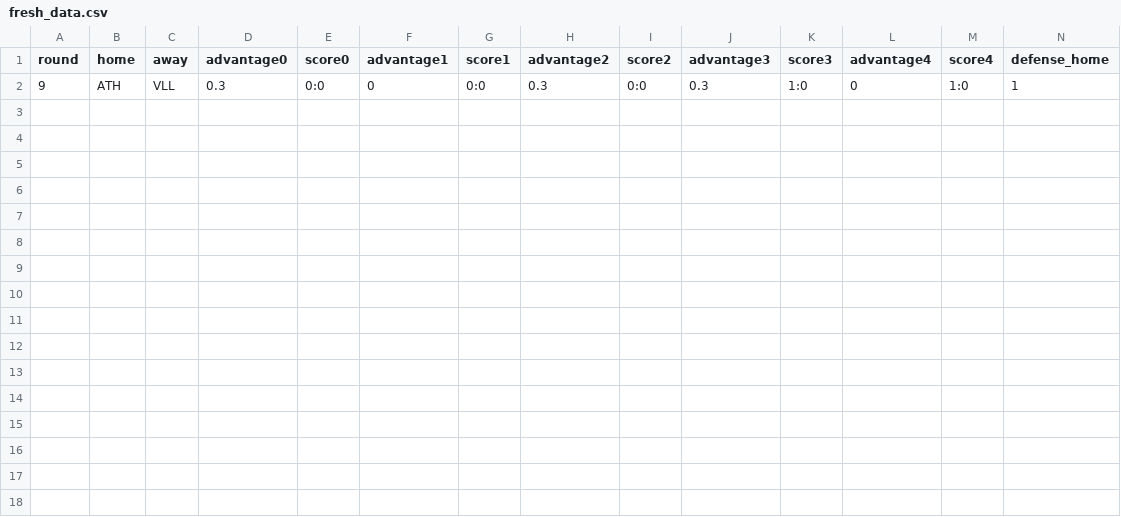
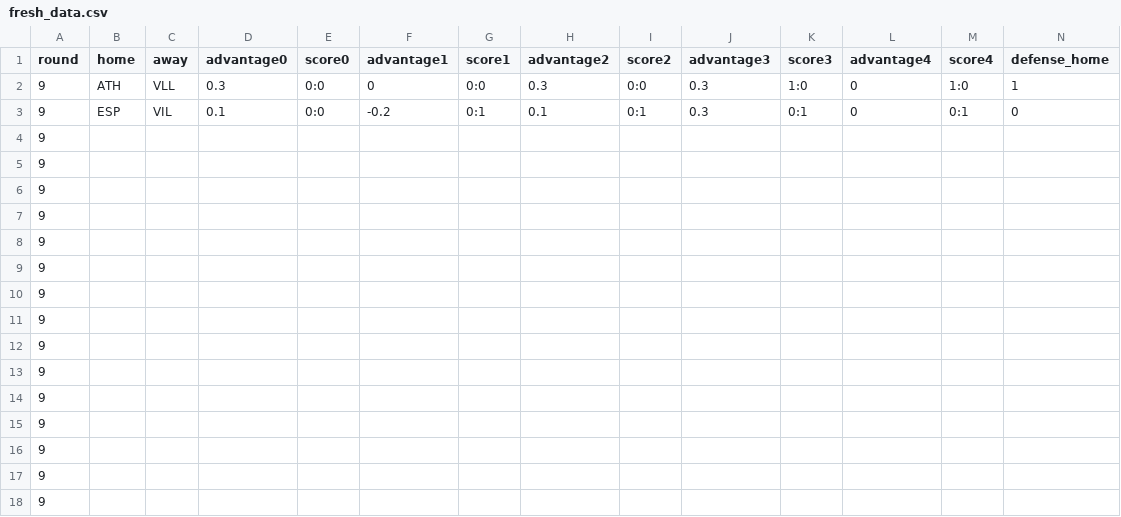
Before and after one commit to vinnie1225h/fb, a CSV file: fresh_data.csv, drawn as a sheet; only a part is shown; rows hold the shown columns only; the diff names each change by its address in the sheet, - before the commit and + after, or states it on an @@ line.

Commit message:
New data added.

```diff
--- a/fresh_data.csv
+++ b/fresh_data.csv
+row 3: 9 | ESP | VIL | 0.1 | 0:0 | -0.2 | 0:1 | 0.1 | 0:1 | 0.3 | 0:1 | 0 | 0:1 | 0
+row 4: 9
+row 5: 9
+row 6: 9
+row 7: 9
+row 8: 9
+row 9: 9
+row 10: 9
+row 11: 9
+row 12: 9
+row 13: 9
+row 14: 9
+row 15: 9
+row 16: 9
+row 17: 9
+row 18: 9
```
